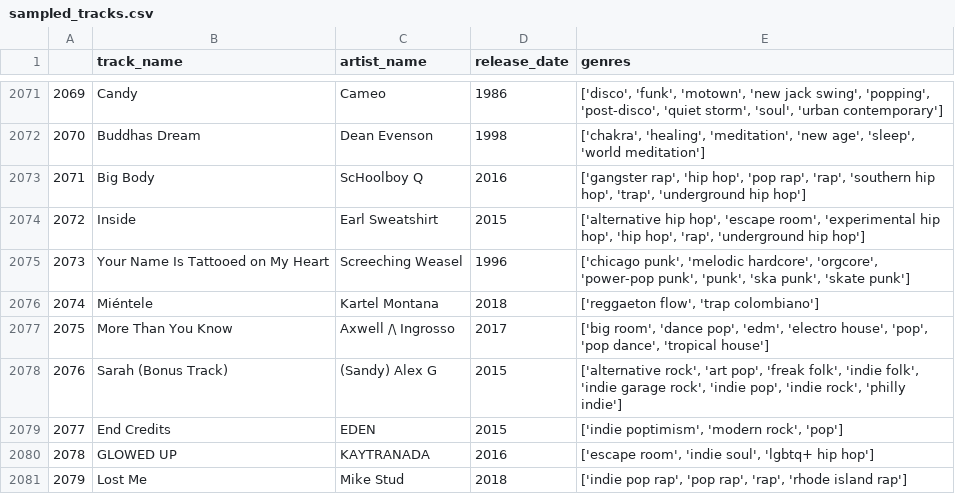
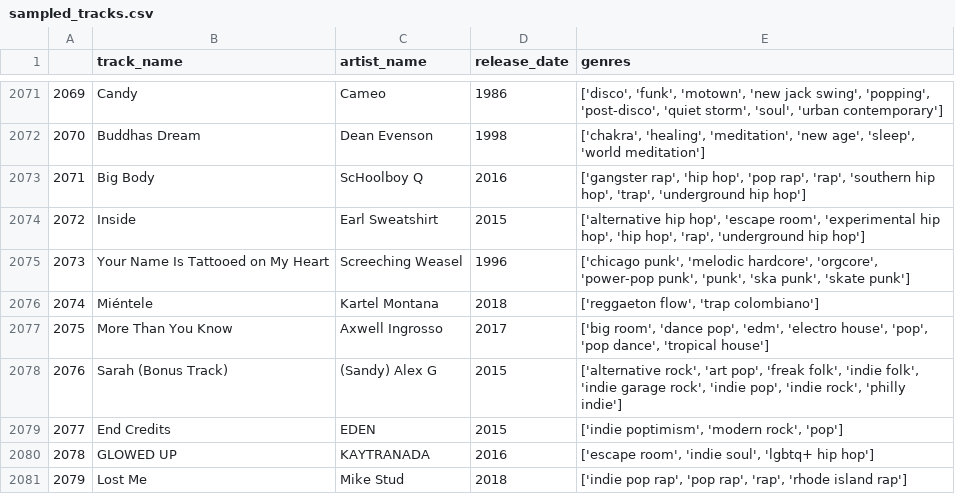
Before and after one commit to Hadryan/Music-recommender-4, a CSV file: data/sampled_tracks.csv, drawn as a sheet; only a part is shown, gaps mark what is left out.

```diff
--- a/data/sampled_tracks.csv
+++ b/data/sampled_tracks.csv
@@ -2076,3 +2076,3 @@
 2074,Miéntele,Kartel Montana,2018,"['reggaeton flow', 'trap colombiano']"
-2075,More Than You Know,Axwell /\ Ingrosso,2017,"['big room', 'dance pop', 'edm', 'electro house', 'pop', 'pop dance', 'tropical house']"
+2075,More Than You Know,Axwell Ingrosso,2017,"['big room', 'dance pop', 'edm', 'electro house', 'pop', 'pop dance', 'tropical house']"
 2076,Sarah (Bonus Track),(Sandy) Alex G,2015,"['alternative rock', 'art pop', 'freak folk', 'indie folk', 'indie garage rock', 'indie pop', 'indie rock', 'philly indie']"
```
Also changed, not shown: 3 other files.
